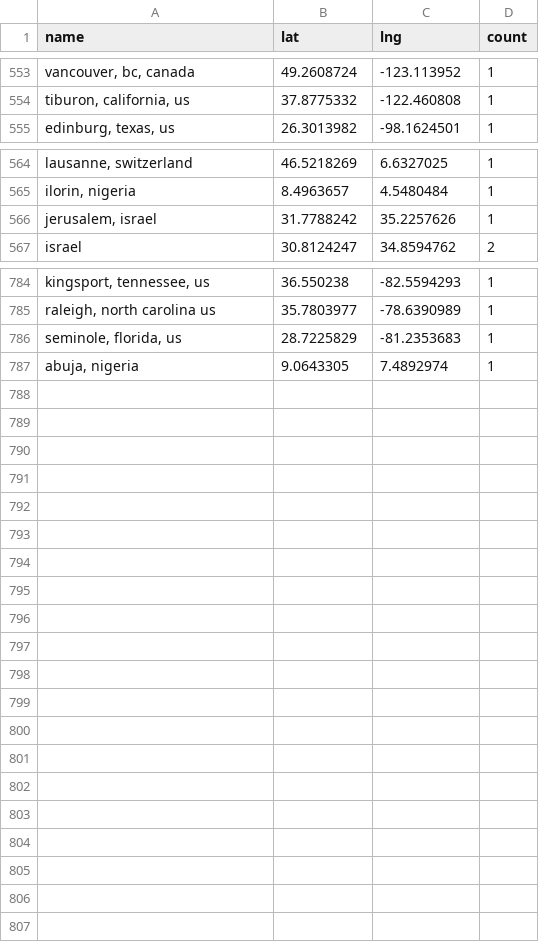
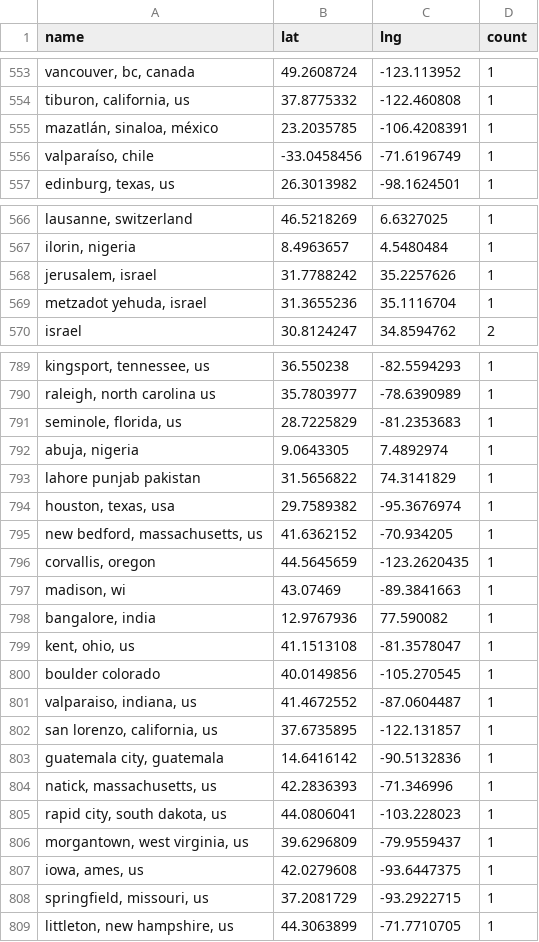
Before and after one commit to USRSE/usrse-map, a CSV file: _data/locations.csv, drawn as a sheet; only a part is shown, gaps mark what is left out; the diff covers the shown part only; the diff names each change by its address in the sheet, - before the commit and + after, or states it on an @@ line.

```diff
--- a/_data/locations.csv
+++ b/_data/locations.csv
+row 555: mazatlán, sinaloa, méxico | 23.2035785 | -106.4208391 | 1
+row 556: valparaíso, chile | -33.0458456 | -71.6196749 | 1
+row 569: metzadot yehuda, israel | 31.3655236 | 35.1116704 | 1
+row 793: lahore punjab pakistan | 31.5656822 | 74.3141829 | 1
+row 794: houston, texas, usa | 29.7589382 | -95.3676974 | 1
+row 795: new bedford, massachusetts, us | 41.6362152 | -70.934205 | 1
+row 796: corvallis, oregon | 44.5645659 | -123.2620435 | 1
+row 797: madison, wi | 43.07469 | -89.3841663 | 1
+row 798: bangalore, india | 12.9767936 | 77.590082 | 1
+row 799: kent, ohio, us | 41.1513108 | -81.3578047 | 1
+row 800: boulder colorado | 40.0149856 | -105.270545 | 1
+row 801: valparaiso, indiana, us | 41.4672552 | -87.0604487 | 1
+row 802: san lorenzo, california, us | 37.6735895 | -122.131857 | 1
+row 803: guatemala city, guatemala | 14.6416142 | -90.5132836 | 1
+row 804: natick, massachusetts, us | 42.2836393 | -71.346996 | 1
+row 805: rapid city, south dakota, us | 44.0806041 | -103.228023 | 1
+row 806: morgantown, west virginia, us | 39.6296809 | -79.9559437 | 1
+row 807: iowa, ames, us | 42.0279608 | -93.6447375 | 1
+row 808: springfield, missouri, us | 37.2081729 | -93.2922715 | 1
+row 809: littleton, new hampshire, us | 44.3063899 | -71.7710705 | 1
```
Also changed, not shown: 2 added rows and 42 edited cells elsewhere in this file.
